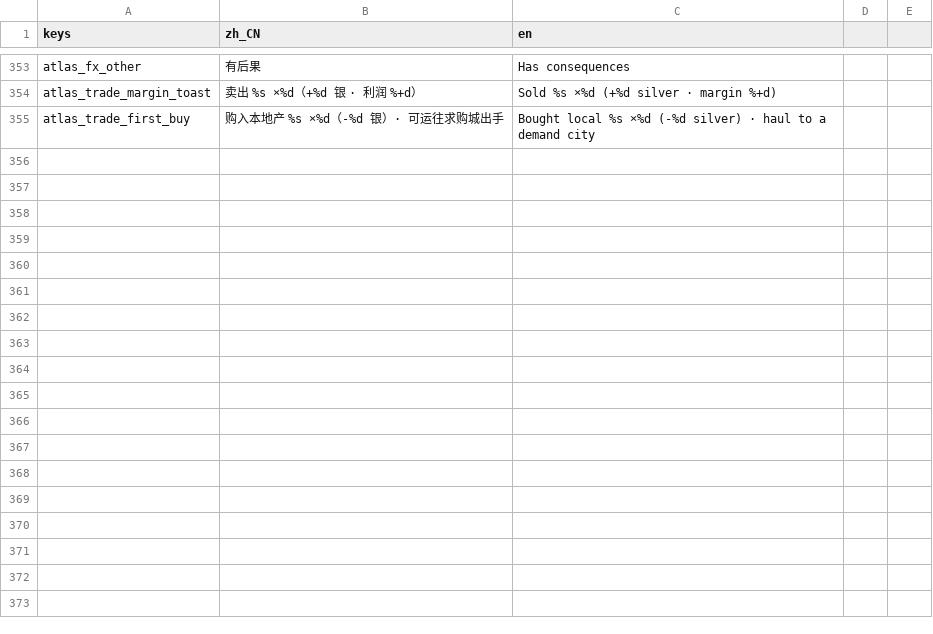
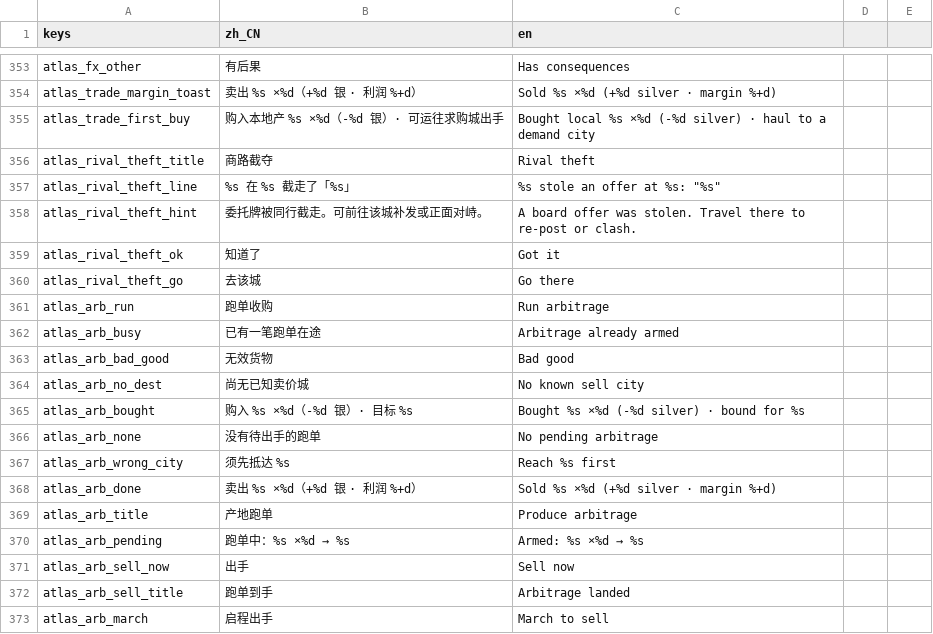
Before and after one commit to wuyongjia666-droid/CenturyKnights, a CSV file: project/data/locale/company.csv, drawn as a sheet; only a part is shown, gaps mark what is left out.

Commit message:
feat(atlas): RivalTheftModal + produce arbitrage buy→march→sell E2E
Surface CMP-04 rival_thefts on the atlas (RivalTheftModal with go-to-city),
and arm a real produce arbitrage loop: ArbitrageRun buys local goods, march
to the known sell city, ArbitrageSellModal completes the sale. Desktop +
mobile suites cover API drain/arm/complete and UI modal CTAs.

```diff
--- a/project/data/locale/company.csv
+++ b/project/data/locale/company.csv
@@ -355 +355,19 @@ atlas_trade_margin_toast,卖出 %s ×%d（+%d 银 · 利润 %+d）,Sold %s ×%d
 atlas_trade_first_buy,购入本地产 %s ×%d（-%d 银）· 可运往求购城出手,Bought local %s ×%d (-%d silver) · haul to a demand city
+atlas_rival_theft_title,商路截夺,Rival theft
+atlas_rival_theft_line,%s 在 %s 截走了「%s」,%s stole an offer at %s: "%s"
+atlas_rival_theft_hint,委托牌被同行截走。可前往该城补发或正面对峙。,A board offer was stolen. Travel there to re-post or clash.
+atlas_rival_theft_ok,知道了,Got it
+atlas_rival_theft_go,去该城,Go there
+atlas_arb_run,跑单收购,Run arbitrage
+atlas_arb_busy,已有一笔跑单在途,Arbitrage already armed
+atlas_arb_bad_good,无效货物,Bad good
+atlas_arb_no_dest,尚无已知卖价城,No known sell city
+atlas_arb_bought,购入 %s ×%d（-%d 银）· 目标 %s,Bought %s ×%d (-%d silver) · bound for %s
+atlas_arb_none,没有待出手的跑单,No pending arbitrage
+atlas_arb_wrong_city,须先抵达 %s,Reach %s first
+atlas_arb_done,卖出 %s ×%d（+%d 银 · 利润 %+d）,Sold %s ×%d (+%d silver · margin %+d)
+atlas_arb_title,产地跑单,Produce arbitrage
+atlas_arb_pending,跑单中：%s ×%d → %s,Armed: %s ×%d → %s
+atlas_arb_sell_now,出手,Sell now
+atlas_arb_sell_title,跑单到手,Arbitrage landed
+atlas_arb_march,启程出手,March to sell
```
Also changed, not shown: 6 other files.
